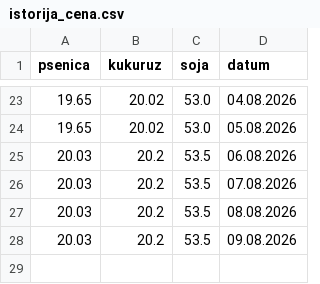
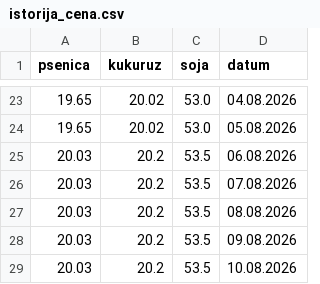
Before and after one commit to grifon95/stips-market-bot, a CSV file: istorija_cena.csv, drawn as a sheet; only a part is shown, gaps mark what is left out.

Commit message:
Update price history

```diff
--- a/istorija_cena.csv
+++ b/istorija_cena.csv
@@ -28 +28,2 @@ psenica,kukuruz,soja,datum
 20.03,20.2,53.5,09.08.2026
+20.03,20.2,53.5,10.08.2026
```
